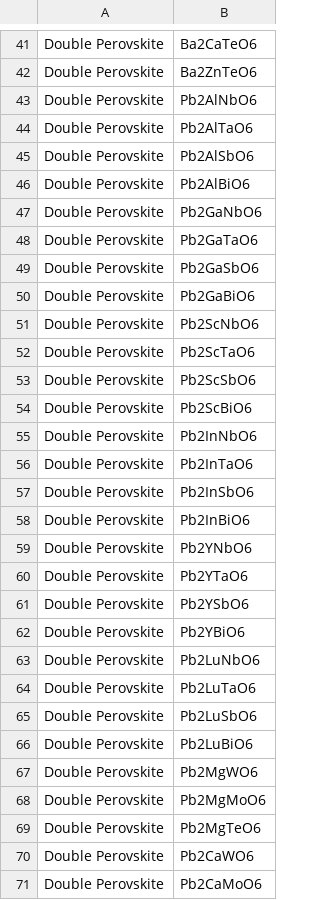
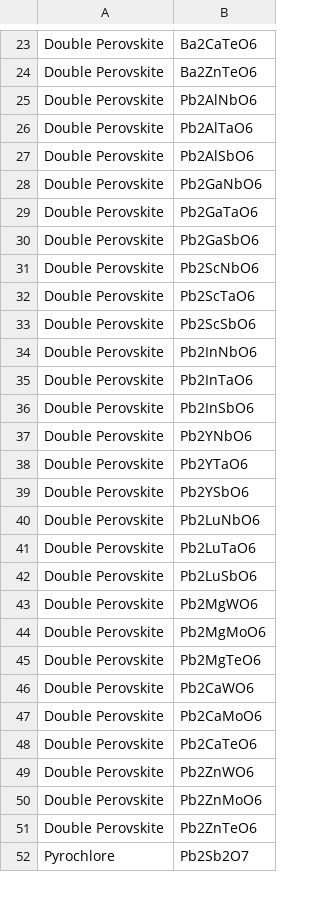
Before and after one commit to ColinBundschu/literature-search, a CSV file: synthesis_recipes_queue.csv, drawn as a sheet; only a part is shown, gaps mark what is left out; the shorter side is filled out with more unchanged rows; the diff covers the shown part only; the diff names each change by its address in the sheet, - before the commit and + after, or states it on an @@ line.

```diff
--- a/synthesis_recipes_queue.csv
+++ b/synthesis_recipes_queue.csv
-row 46: Double Perovskite | Pb2AlBiO6
-row 50: Double Perovskite | Pb2GaBiO6
-row 54: Double Perovskite | Pb2ScBiO6
-row 58: Double Perovskite | Pb2InBiO6
-row 62: Double Perovskite | Pb2YBiO6
-row 66: Double Perovskite | Pb2LuBiO6
```
Also changed, not shown: 18 removed rows elsewhere in this file, synthesis_recipes.csv, 4 other files.
